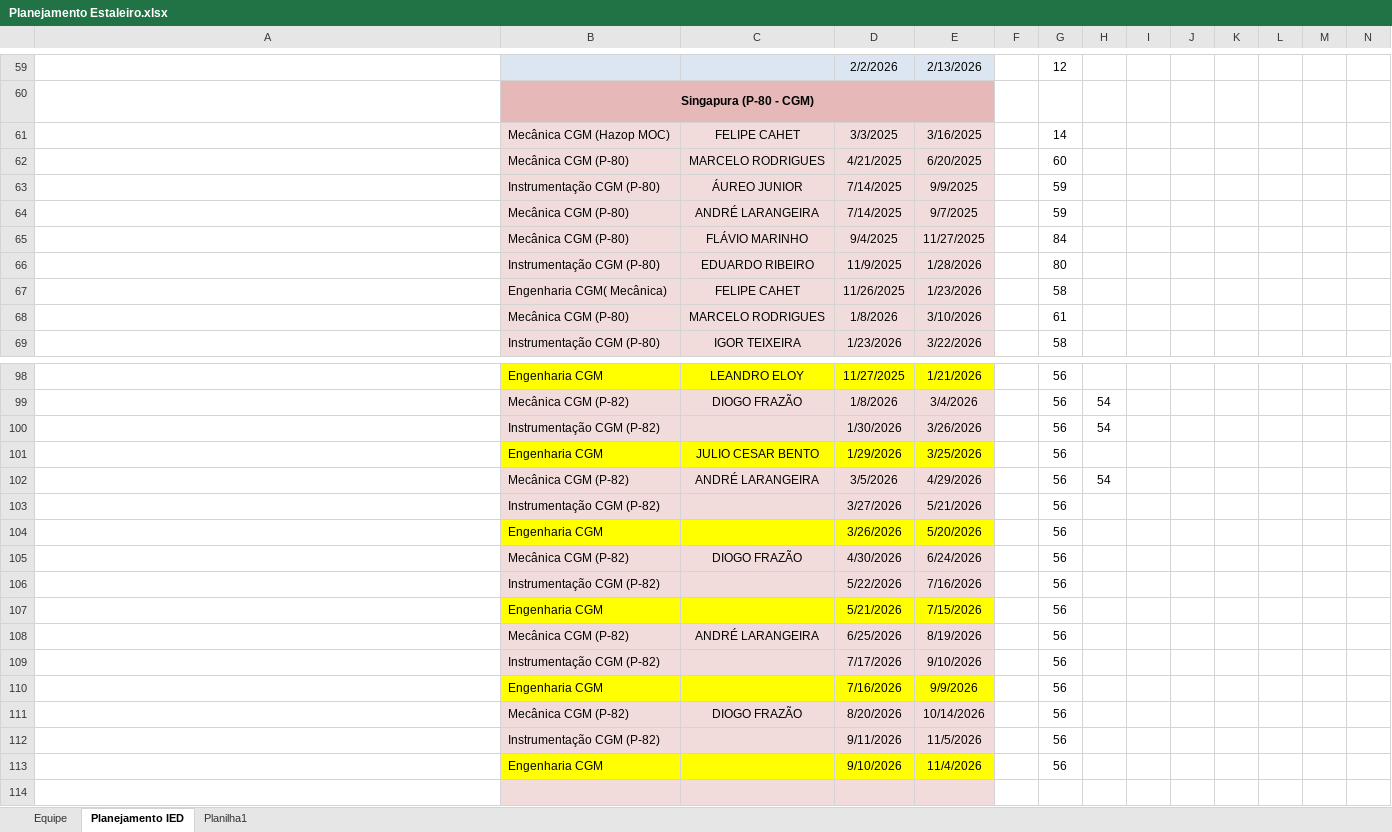
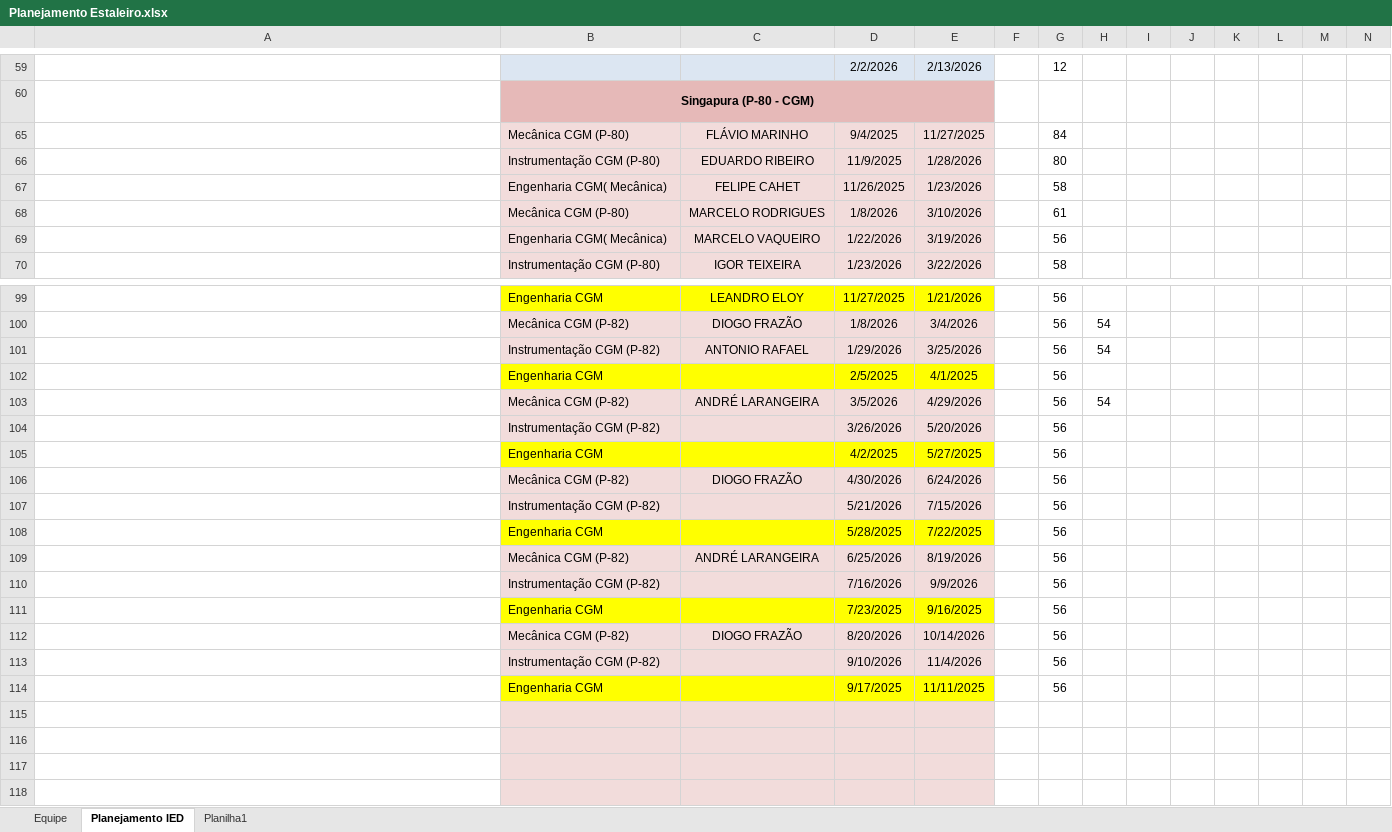
Before and after one commit to viniciussduarte/gantt_disp, an Excel workbook: Planejamento Estaleiro.xlsx, sheet Planejamento IED, drawn as a sheet; only a part is shown, gaps mark what is left out; the shorter side is filled out with more unchanged rows; long unchanged cells end in …; values as stored, in another font and other column widths than the file's, no borders; conditional formats not drawn; removed rows and columns are numbered as before the commit, all else as after; rows hold the shown columns only; the diff covers the shown part only; the diff names each change by its address in the sheet, - before the commit and + after, or states it on an @@ line.

```diff
--- a/Planejamento Estaleiro.xlsx (sheet Planejamento IED)
+++ b/Planejamento Estaleiro.xlsx (sheet Planejamento IED)
@@ row 61 hidden:  | Mecânica CGM (Hazop MOC) | FELIPE CAHET | 3/3/2025 | 3/16/2025 |  | 14 @@
@@ row 62 hidden:  | Mecânica CGM (P-80) | MARCELO RODRIGUES | 4/21/2025 | 6/20/2025 |  | 60 @@
@@ row 63 hidden:  | Instrumentação CGM (P-80) | ÁUREO JUNIOR | 7/14/2025 | 9/9/2025 |  | 59 @@
@@ row 64 hidden:  | Mecânica CGM (P-80) | ANDRÉ LARANGEIRA | 7/14/2025 | 9/7/2025 |  | 59 @@
+row 69:  | Engenharia CGM( Mecânica) | MARCELO VAQUEIRO | 1/22/2026 | 3/19/2026 |  | 56
-C101: (empty)
+C101: ANTONIO RAFAEL
-D101: 1/30/2026
+D101: 1/29/2026
-E101: 3/26/2026
+E101: 3/25/2026
-C102: JULIO CESAR BENTO
+C102: (empty)
-D102: 1/29/2026
+D102: 2/5/2025
-E102: 3/25/2026
+E102: 4/1/2025
-D104: 3/27/2026
+D104: 3/26/2026
-E104: 5/21/2026
+E104: 5/20/2026
-D105: 3/26/2026
+D105: 4/2/2025
-E105: 5/20/2026
+E105: 5/27/2025
-D107: 5/22/2026
+D107: 5/21/2026
-E107: 7/16/2026
+E107: 7/15/2026
-D108: 5/21/2026
+D108: 5/28/2025
-E108: 7/15/2026
+E108: 7/22/2025
-D110: 7/17/2026
+D110: 7/16/2026
-E110: 9/10/2026
+E110: 9/9/2026
-D111: 7/16/2026
+D111: 7/23/2025
-E111: 9/9/2026
+E111: 9/16/2025
-D113: 9/11/2026
+D113: 9/10/2026
-E113: 11/5/2026
+E113: 11/4/2026
-D114: 9/10/2026
+D114: 9/17/2025
-E114: 11/4/2026
+E114: 11/11/2025
```
Also changed, not shown: 5 edited cells elsewhere in this sheet, formulas that keep their value, Planejamento Geral.xlsx.
